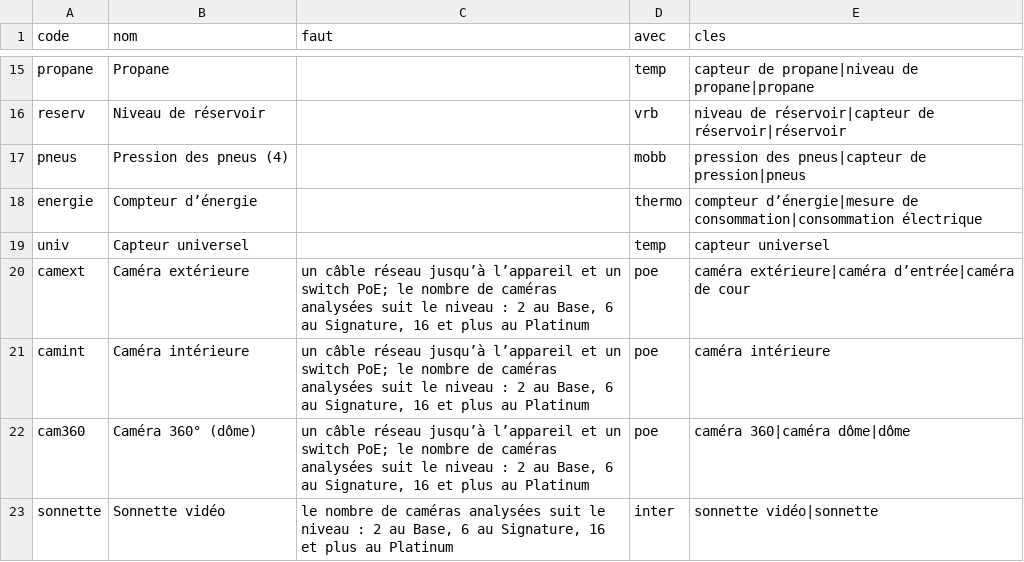
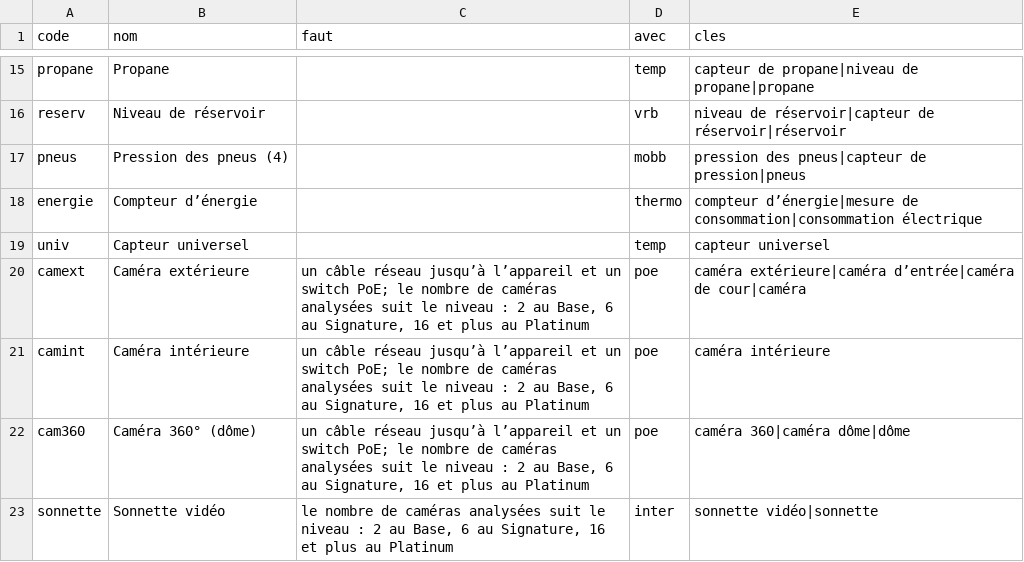
Before and after one commit to JamesLaplume123/JamesLaplume123.github.io, a TSV file: assets/guide/pieces.tsv, drawn as a sheet; only a part is shown, gaps mark what is left out.

```diff
--- a/assets/guide/pieces.tsv
+++ b/assets/guide/pieces.tsv
@@ -19,3 +19,3 @@ energie	Compteur d’énergie		thermo	compteur d’énergie|mesure de consommati
 univ	Capteur universel		temp	capteur universel
-camext	Caméra extérieure	un câble réseau jusqu’à l’appareil et un switch PoE; le nombre de caméras analysées suit le niveau : 2 au Base, 6 au Signature, 16 et plus au Platinum	poe	caméra extérieure|caméra d’entrée|caméra de cour
+camext	Caméra extérieure	un câble réseau jusqu’à l’appareil et un switch PoE; le nombre de caméras analysées suit le niveau : 2 au Base, 6 au Signature, 16 et plus au Platinum	poe	caméra extérieure|caméra d’entrée|caméra de cour|caméra
 camint	Caméra intérieure	un câble réseau jusqu’à l’appareil et un switch PoE; le nombre de caméras analysées suit le niveau : 2 au Base, 6 au Signature, 16 et plus au Platinum	poe	caméra intérieure
```
Also changed, not shown: 1 other file.
